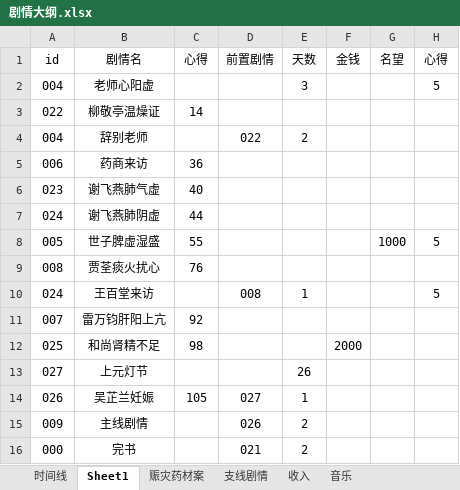
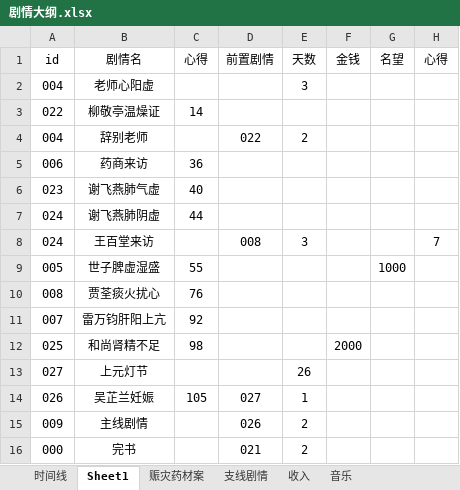
Before and after one commit to lqc19891229/Doctor, an Excel workbook: DataTables/剧情大纲.xlsx, sheet Sheet1, drawn as a sheet; values as stored, in another font and other column widths than the file's, no borders; removed rows and columns are numbered as before the commit, all else as after; the diff names each change by its address in the sheet, - before the commit and + after, or states it on an @@ line.

```diff
--- a/DataTables/剧情大纲.xlsx (sheet Sheet1)
+++ b/DataTables/剧情大纲.xlsx (sheet Sheet1)
-H2 (心得): 5
+H2 (心得): (empty)
+row 8: 024 | 王百堂来访 |  | 008 | 3 |  |  | 7
-H9 (心得): 5
+H9 (心得): (empty)
-row 10: 024 | 王百堂来访 |  | 008 | 1 |  |  | 5
```
Also changed, not shown: DataTables/Data.backup_before_detailtext_import.xlsx, DataTables/Data.xlsx, 4 other files.
